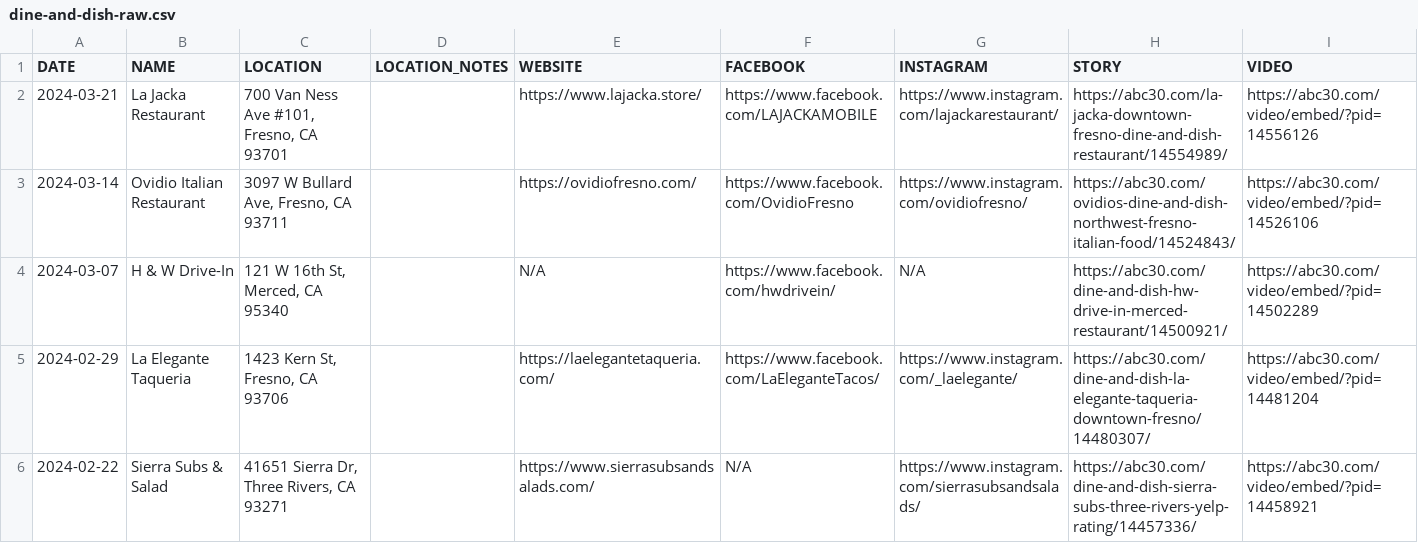
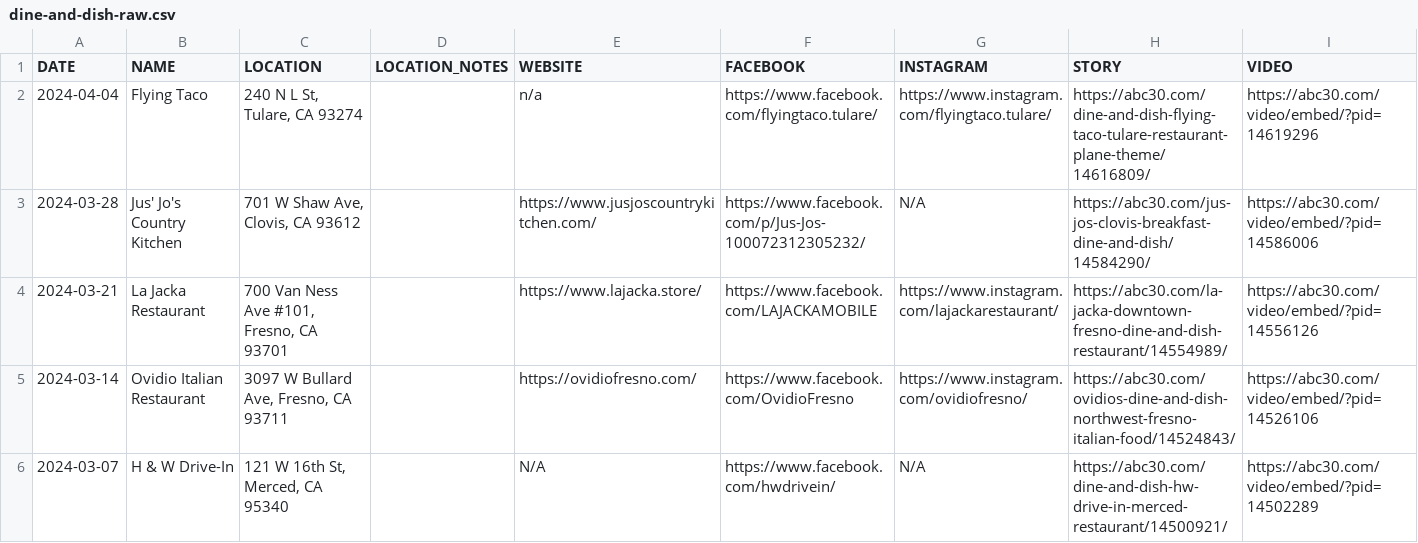
Before and after one commit to abcotvdata/kfsn-dine-and-dish-map, a CSV file: dine-and-dish-raw.csv, drawn as a sheet; only a part is shown; the shorter side is filled out with more unchanged rows; the diff names each change by its address in the sheet, - before the commit and + after, or states it on an @@ line.

```diff
--- a/dine-and-dish-raw.csv
+++ b/dine-and-dish-raw.csv
+row 2: 2024-04-04 | Flying Taco | 240 N L St, Tulare, CA 93274 |  | n/a | https://www.facebook.com/flyingtaco.tulare/ | https://www.instagram.com/flyingtaco.tulare/ | https://abc30.com/dine-and-dish-flying-taco-tulare-restaurant-plane-theme/14616809/ | https://abc30.com/video/embed/?pid=14619296
+row 3: 2024-03-28 | Jus' Jo's Country Kitchen | 701 W Shaw Ave, Clovis, CA 93612 |  | https://www.jusjoscountrykitchen.com/ | https://www.facebook.com/p/Jus-Jos-100072312305232/ | N/A | https://abc30.com/jus-jos-clovis-breakfast-dine-and-dish/14584290/ | https://abc30.com/video/embed/?pid=14586006
```
Also changed, not shown: 1 other file.
